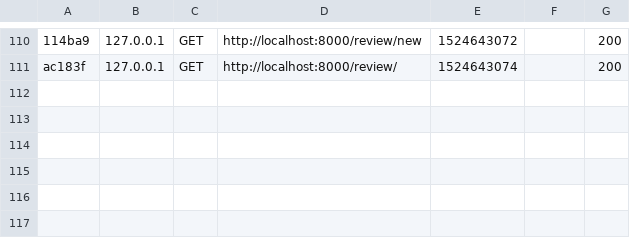
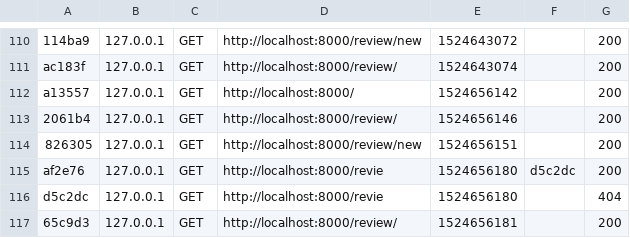
Before and after one commit to OWSohaku/FlyAround, a CSV file: var/cache/dev/profiler/index.csv, drawn as a sheet; only a part is shown, gaps mark what is left out; the diff names each change by its address in the sheet, - before the commit and + after, or states it on an @@ line.

```diff
--- a/var/cache/dev/profiler/index.csv
+++ b/var/cache/dev/profiler/index.csv
+row 112: a13557 | 127.0.0.1 | GET | http://localhost:8000/ | 1524656142 |  | 200
+row 113: 2061b4 | 127.0.0.1 | GET | http://localhost:8000/review/ | 1524656146 |  | 200
+row 114: 826305 | 127.0.0.1 | GET | http://localhost:8000/review/new | 1524656151 |  | 200
+row 115: af2e76 | 127.0.0.1 | GET | http://localhost:8000/revie | 1524656180 | d5c2dc | 200
+row 116: d5c2dc | 127.0.0.1 | GET | http://localhost:8000/revie | 1524656180 |  | 404
+row 117: 65c9d3 | 127.0.0.1 | GET | http://localhost:8000/review/ | 1524656181 |  | 200
```
Also changed, not shown: 33 other files.
